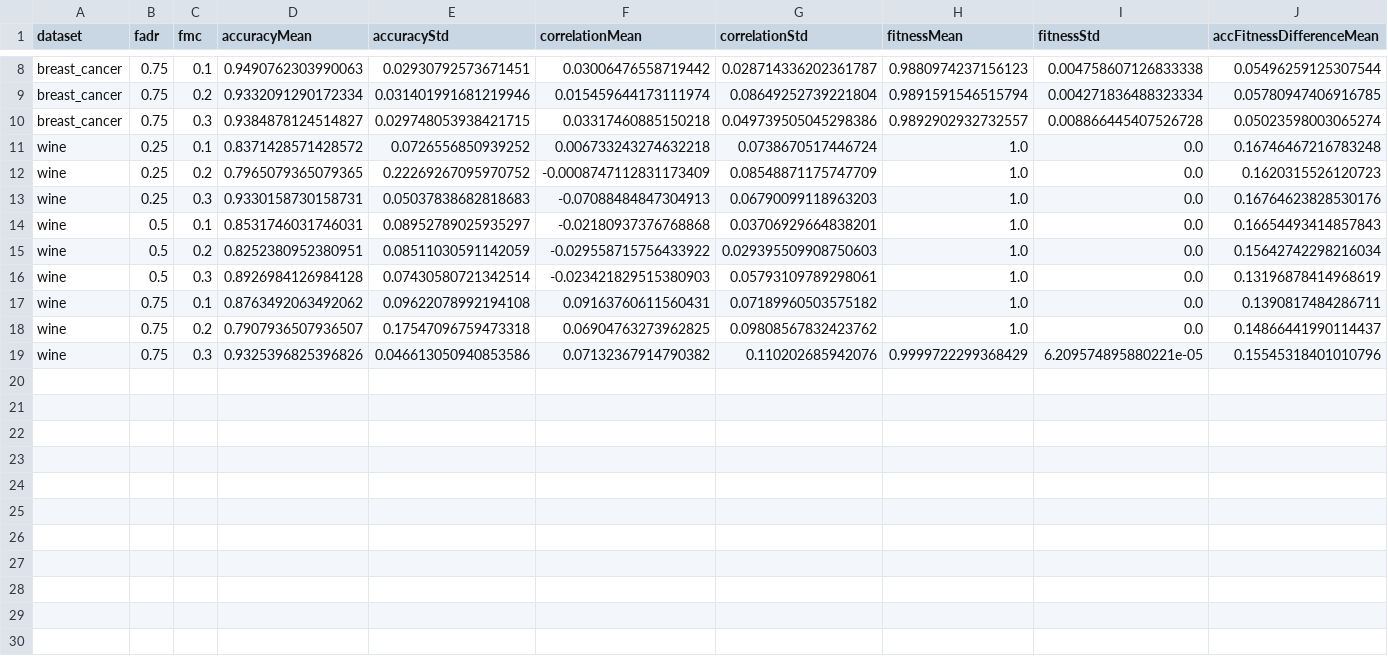
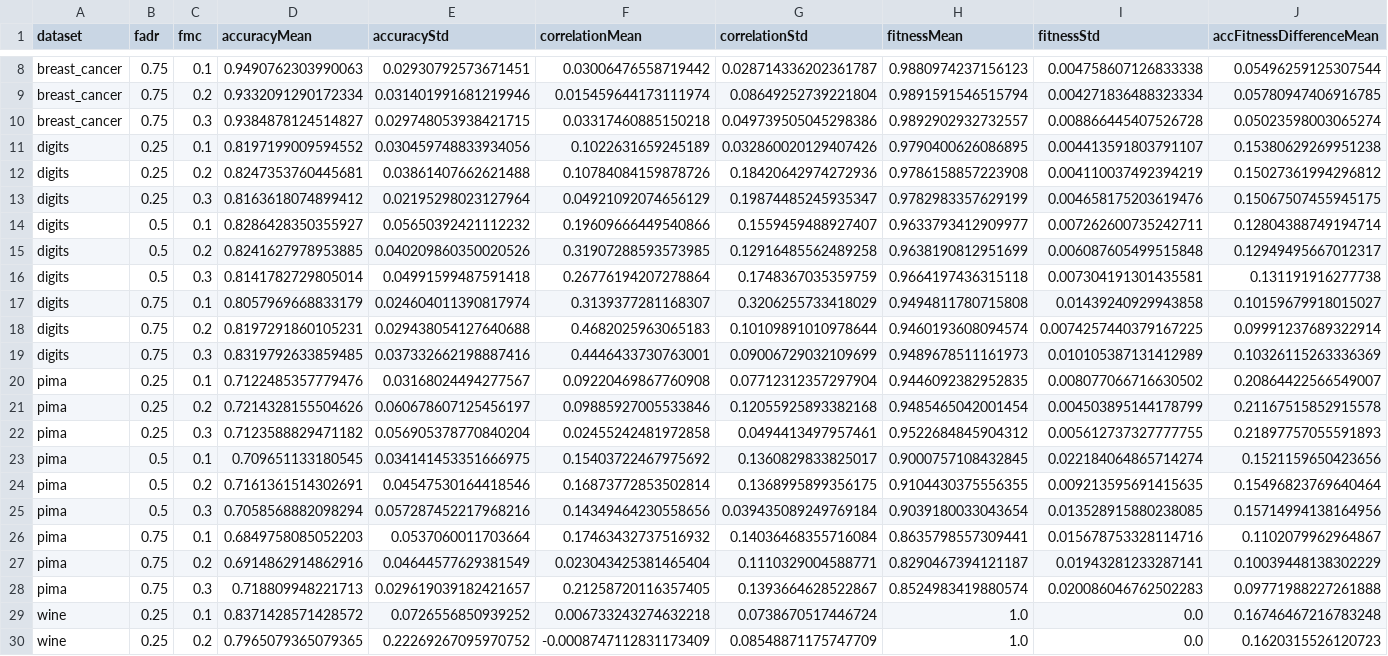
Before and after one commit to CenturionTheMan/SimulatedAnnealingBagging, a CSV file: res/bagging_sa_params_aggregated.csv, drawn as a sheet; only a part is shown, gaps mark what is left out; the shorter side is filled out with more unchanged rows; rows hold the shown columns only; the diff names each change by its address in the sheet, - before the commit and + after, or states it on an @@ line.

```diff
--- a/res/bagging_sa_params_aggregated.csv
+++ b/res/bagging_sa_params_aggregated.csv
+row 11: digits | 0.25 | 0.1 | 0.8197199009594552 | 0.030459748833934056 | 0.1022631659245189 | 0.032860020129407426 | 0.9790400626086895 | 0.004413591803791107 | 0.15380629269951238
+row 12: digits | 0.25 | 0.2 | 0.8247353760445681 | 0.03861407662621488 | 0.10784084159878726 | 0.18420642974272936 | 0.9786158857223908 | 0.004110037492394219 | 0.15027361994296812
+row 13: digits | 0.25 | 0.3 | 0.8163618074899412 | 0.02195298023127964 | 0.04921092074656129 | 0.19874485245935347 | 0.9782983357629199 | 0.004658175203619476 | 0.15067507455945175
+row 14: digits | 0.5 | 0.1 | 0.8286428350355927 | 0.05650392421112232 | 0.19609666449540866 | 0.1559459488927407 | 0.9633793412909977 | 0.007262600735242711 | 0.12804388749194714
+row 15: digits | 0.5 | 0.2 | 0.8241627978953885 | 0.040209860350020526 | 0.31907288593573985 | 0.12916485562489258 | 0.9638190812951699 | 0.006087605499515848 | 0.12949495667012317
+row 16: digits | 0.5 | 0.3 | 0.8141782729805014 | 0.04991599487591418 | 0.26776194207278864 | 0.1748367035359759 | 0.9664197436315118 | 0.007304191301435581 | 0.131191916277738
+row 17: digits | 0.75 | 0.1 | 0.8057969668833179 | 0.024604011390817974 | 0.3139377281168307 | 0.3206255733418029 | 0.9494811780715808 | 0.01439240929943858 | 0.10159679918015027
+row 18: digits | 0.75 | 0.2 | 0.8197291860105231 | 0.029438054127640688 | 0.4682025963065183 | 0.10109891010978644 | 0.9460193608094574 | 0.0074257440379167225 | 0.09991237689322914
+row 19: digits | 0.75 | 0.3 | 0.8319792633859485 | 0.037332662198887416 | 0.4446433730763001 | 0.09006729032109699 | 0.9489678511161973 | 0.010105387131412989 | 0.10326115263336369
+row 20: pima | 0.25 | 0.1 | 0.7122485357779476 | 0.03168024494277567 | 0.09220469867760908 | 0.07712312357297904 | 0.9446092382952835 | 0.008077066716630502 | 0.20864422566549007
+row 21: pima | 0.25 | 0.2 | 0.7214328155504626 | 0.060678607125456197 | 0.09885927005533846 | 0.12055925893382168 | 0.9485465042001454 | 0.004503895144178799 | 0.21167515852915578
+row 22: pima | 0.25 | 0.3 | 0.7123588829471182 | 0.056905378770840204 | 0.02455242481972858 | 0.0494413497957461 | 0.9522684845904312 | 0.005612737327777755 | 0.21897757055591893
+row 23: pima | 0.5 | 0.1 | 0.709651133180545 | 0.034141453351666975 | 0.15403722467975692 | 0.1360829833825017 | 0.9000757108432845 | 0.022184064865714274 | 0.1521159650423656
+row 24: pima | 0.5 | 0.2 | 0.7161361514302691 | 0.04547530164418546 | 0.16873772853502814 | 0.1368995899356175 | 0.9104430375556355 | 0.009213595691415635 | 0.15496823769640464
+row 25: pima | 0.5 | 0.3 | 0.7058568882098294 | 0.057287452217968216 | 0.14349464230558656 | 0.039435089249769184 | 0.9039180033043654 | 0.013528915880238085 | 0.15714994138164956
+row 26: pima | 0.75 | 0.1 | 0.6849758085052203 | 0.0537060011703664 | 0.17463432737516932 | 0.14036468355716084 | 0.8635798557309441 | 0.015678753328114716 | 0.1102079962964867
+row 27: pima | 0.75 | 0.2 | 0.6914862914862916 | 0.04644577629381549 | 0.023043425381465404 | 0.1110329004588771 | 0.8290467394121187 | 0.01943281233287141 | 0.10039448138302229
+row 28: pima | 0.75 | 0.3 | 0.718809948221713 | 0.029619039182421657 | 0.21258720116357405 | 0.1393664628522867 | 0.8524983419880574 | 0.020086046762502283 | 0.09771988227261888
```
Also changed, not shown: 8 other files.
